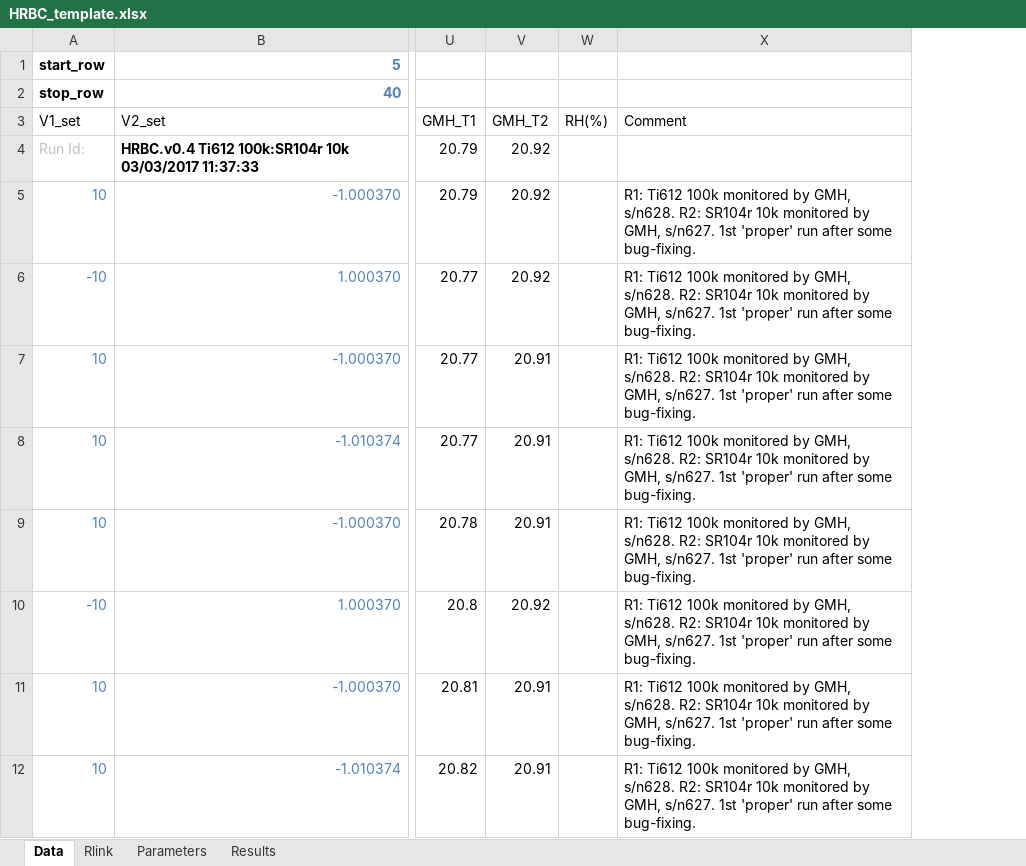
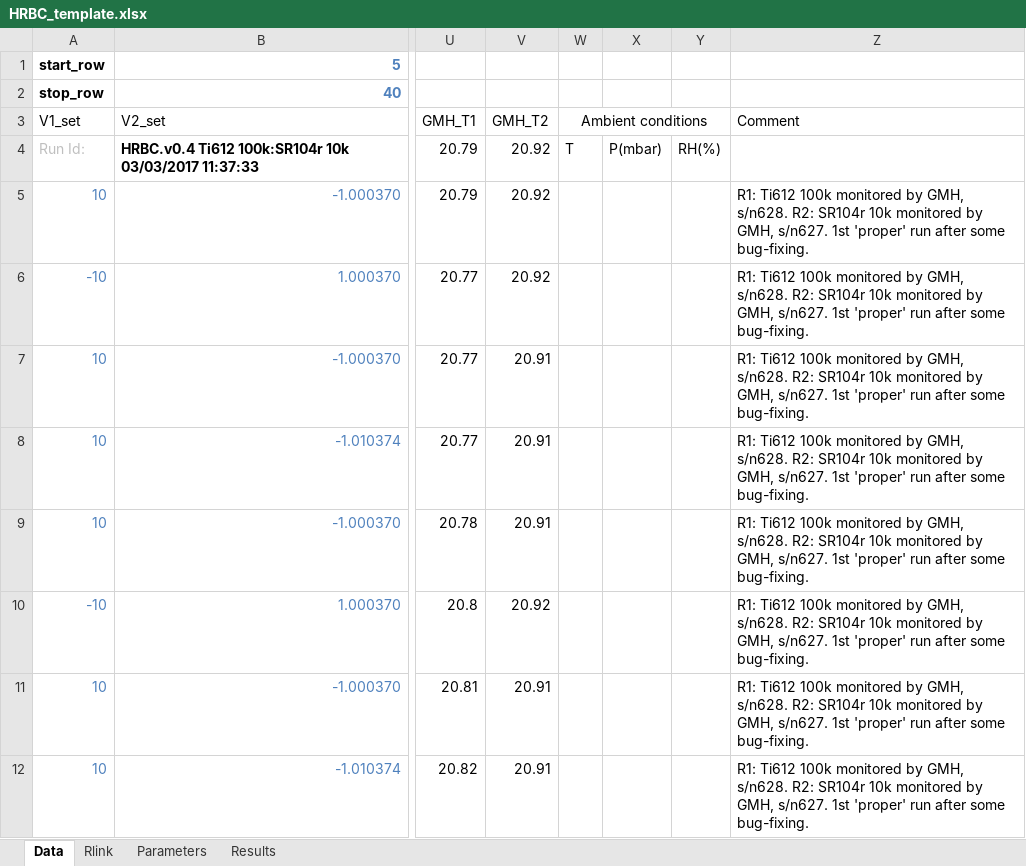
Before and after one commit to tblawson/HRBC, an Excel workbook: HRBC_template.xlsx, sheet Data, drawn as a sheet; only a part is shown, gaps mark what is left out; values as stored, in another font and other column widths than the file's, no borders; addresses are those after the commit; the diff names each change by its address in the sheet, - before the commit and + after, or states it on an @@ line.

```diff
--- a/HRBC_template.xlsx (sheet Data)
+++ b/HRBC_template.xlsx (sheet Data)
+column W (Ambient conditions), row 4: T
+column X, row 4: P(mbar)
-Y3: RH(%)
+Y3: (empty)
-Y4: (empty)
+Y4: RH(%)
```
Also changed, not shown: sheet Parameters.
